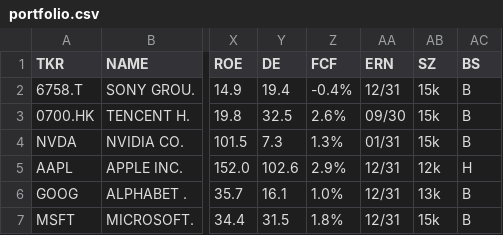
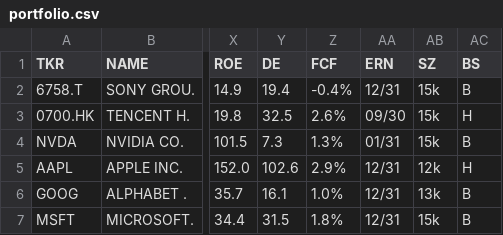
Before and after one commit to weirdapps/etorotrade, a CSV file: yahoofinance/output/portfolio.csv, drawn as a sheet; only a part is shown, gaps mark what is left out; the diff covers the shown part only; the diff names each change by its address in the sheet, - before the commit and + after, or states it on an @@ line.

```diff
--- a/yahoofinance/output/portfolio.csv
+++ b/yahoofinance/output/portfolio.csv
-AC3 (BS): B
+AC3 (BS): H
```
Also changed, not shown: 14 edited cells elsewhere in this file, yahoofinance/output/hold.csv, 2 other files.
